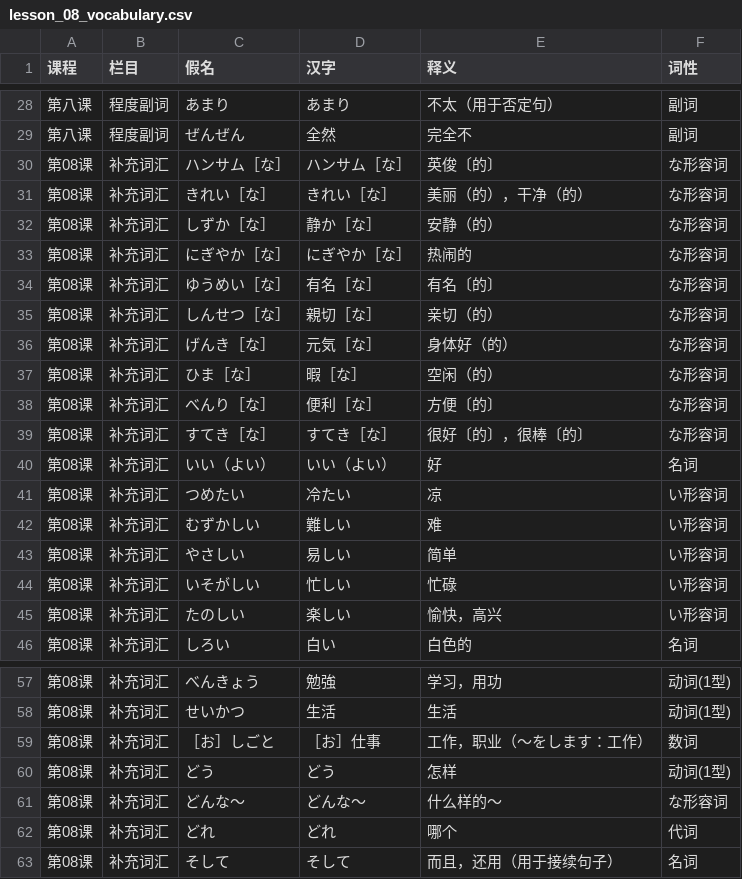
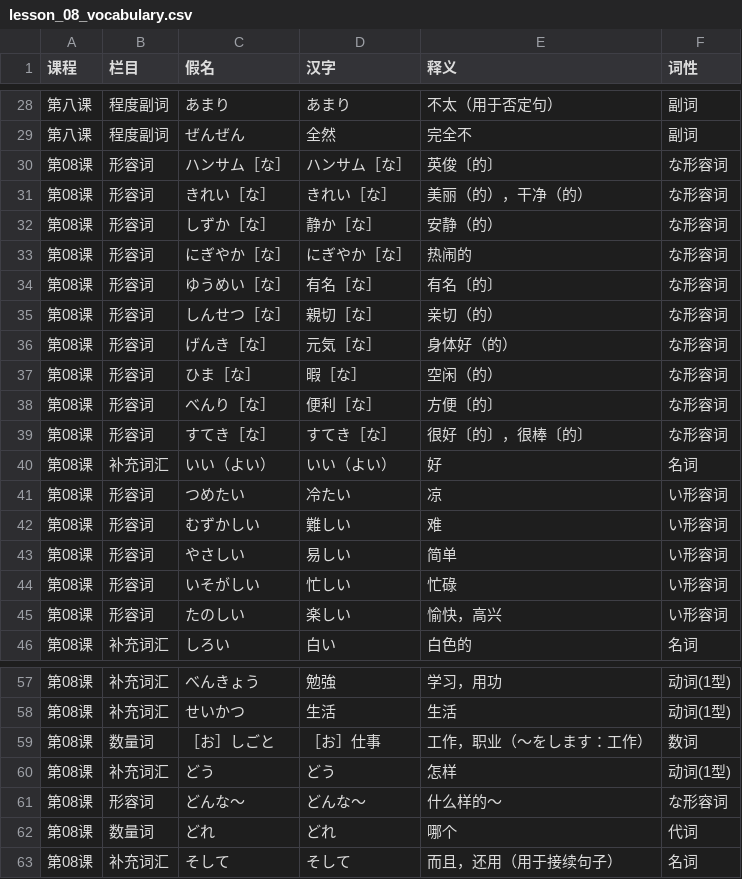
Before and after one commit to entity003official/ReciteKing, a CSV file: web/data/vocabulary/lesson_08_vocabulary.csv, drawn as a sheet; only a part is shown, gaps mark what is left out.

```diff
--- a/web/data/vocabulary/lesson_08_vocabulary.csv
+++ b/web/data/vocabulary/lesson_08_vocabulary.csv
@@ -29,18 +29,18 @@
 第八课,程度副词,ぜんぜん,全然,完全不,副词
-第08课,补充词汇,ハンサム［な］,ハンサム［な］,英俊〔的〕,な形容词
-第08课,补充词汇,きれい［な］,きれい［な］,美丽（的），干净（的）,な形容词
-第08课,补充词汇,しずか［な］,静か［な］,安静（的）,な形容词
-第08课,补充词汇,にぎやか［な］,にぎやか［な］,热闹的,な形容词
-第08课,补充词汇,ゆうめい［な］,有名［な］,有名〔的〕,な形容词
-第08课,补充词汇,しんせつ［な］,親切［な］,亲切（的）,な形容词
-第08课,补充词汇,げんき［な］,元気［な］,身体好（的）,な形容词
-第08课,补充词汇,ひま［な］,暇［な］,空闲（的）,な形容词
-第08课,补充词汇,べんり［な］,便利［な］,方便〔的〕,な形容词
-第08课,补充词汇,すてき［な］,すてき［な］,很好〔的〕，很棒〔的〕,な形容词
+第08课,形容词,ハンサム［な］,ハンサム［な］,英俊〔的〕,な形容词
+第08课,形容词,きれい［な］,きれい［な］,美丽（的），干净（的）,な形容词
+第08课,形容词,しずか［な］,静か［な］,安静（的）,な形容词
+第08课,形容词,にぎやか［な］,にぎやか［な］,热闹的,な形容词
+第08课,形容词,ゆうめい［な］,有名［な］,有名〔的〕,な形容词
+第08课,形容词,しんせつ［な］,親切［な］,亲切（的）,な形容词
+第08课,形容词,げんき［な］,元気［な］,身体好（的）,な形容词
+第08课,形容词,ひま［な］,暇［な］,空闲（的）,な形容词
+第08课,形容词,べんり［な］,便利［な］,方便〔的〕,な形容词
+第08课,形容词,すてき［な］,すてき［な］,很好〔的〕，很棒〔的〕,な形容词
 第08课,补充词汇,いい（よい）,いい（よい）,好,名词
-第08课,补充词汇,つめたい,冷たい,凉,い形容词
-第08课,补充词汇,むずかしい,難しい,难,い形容词
-第08课,补充词汇,やさしい,易しい,简单,い形容词
-第08课,补充词汇,いそがしい,忙しい,忙碌,い形容词
-第08课,补充词汇,たのしい,楽しい,愉快，高兴,い形容词
+第08课,形容词,つめたい,冷たい,凉,い形容词
+第08课,形容词,むずかしい,難しい,难,い形容词
+第08课,形容词,やさしい,易しい,简单,い形容词
+第08课,形容词,いそがしい,忙しい,忙碌,い形容词
+第08课,形容词,たのしい,楽しい,愉快，高兴,い形容词
 第08课,补充词汇,しろい,白い,白色的,名词
@@ -58,6 +58,6 @@
 第08课,补充词汇,せいかつ,生活,生活,动词(1型)
-第08课,补充词汇,［お］しごと,［お］仕事,工作，职业（～をします：工作）,数词
+第08课,数量词,［お］しごと,［お］仕事,工作，职业（～をします：工作）,数词
 第08课,补充词汇,どう,どう,怎样,动词(1型)
-第08课,补充词汇,どんな～,どんな～,什么样的～,な形容词
-第08课,补充词汇,どれ,どれ,哪个,代词
+第08课,形容词,どんな～,どんな～,什么样的～,な形容词
+第08课,数量词,どれ,どれ,哪个,代词
 第08课,补充词汇,そして,そして,而且，还用（用于接续句子）,名词
```
Also changed, not shown: web/data/vocabulary/lesson_01_vocabulary.csv, web/data/vocabulary/lesson_04_vocabulary.csv, 28 other files.
